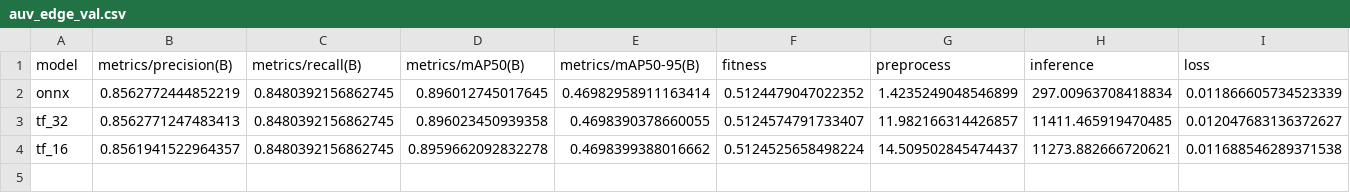
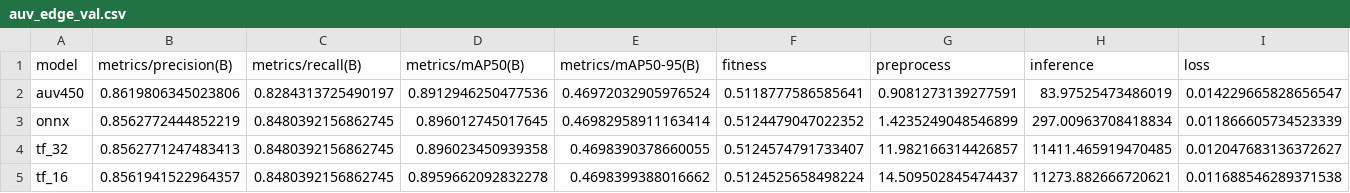
Before and after one commit to sf-pear/thesis, a CSV file: artifacts/results/auv_edge_val.csv, drawn as a sheet; only a part is shown; rows hold the shown columns only; the diff names each change by its address in the sheet, - before the commit and + after, or states it on an @@ line.

Commit message:
UPDATED: Added auv450 results.

```diff
--- a/artifacts/results/auv_edge_val.csv
+++ b/artifacts/results/auv_edge_val.csv
+row 2: auv450 | 0.8619806345023806 | 0.8284313725490197 | 0.8912946250477536 | 0.46972032905976524 | 0.5118777586585641 | 0.9081273139277591 | 83.97525473486019 | 0.014229665828656547
```
